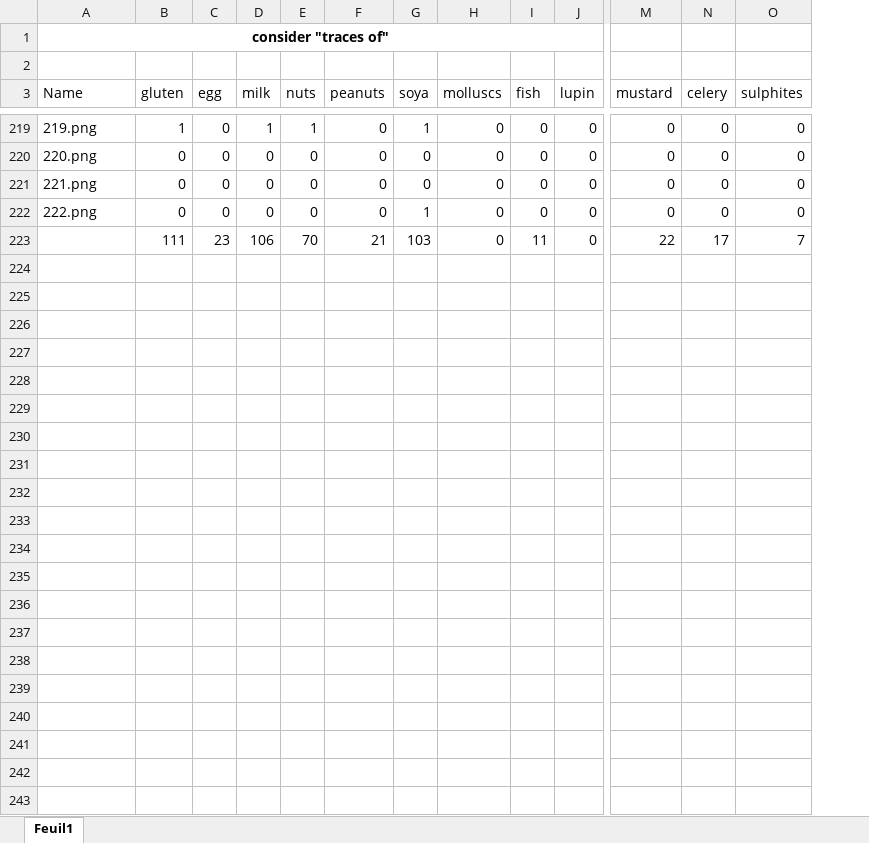
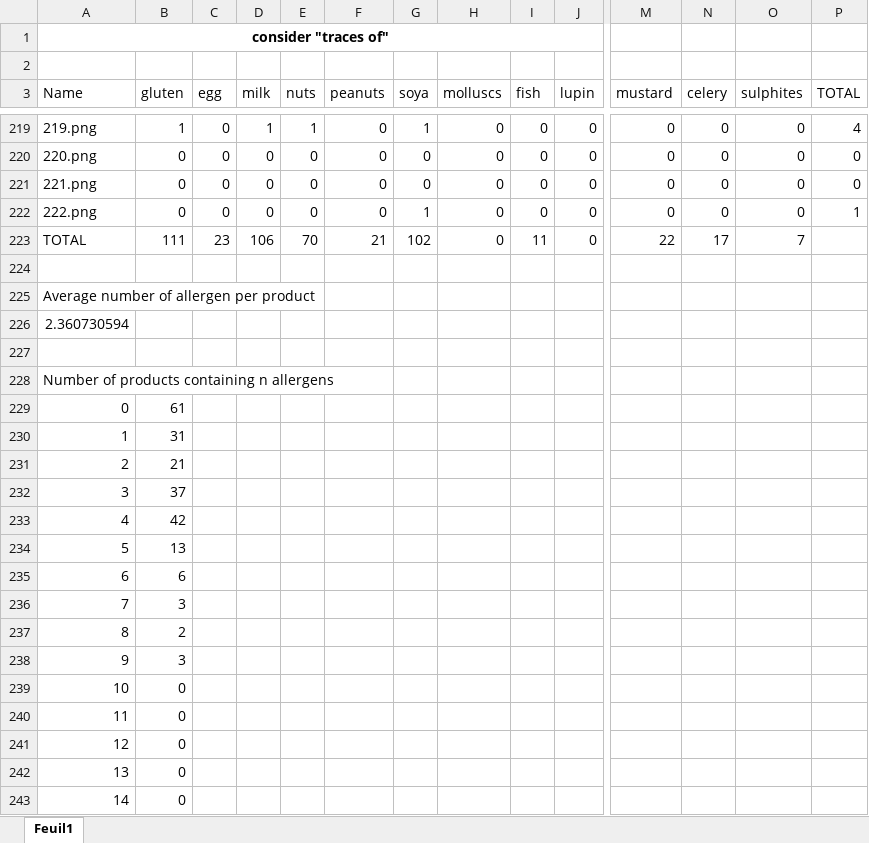
Before and after one commit to MartinLeNizon/App-For-People-With-Restricted-Diet, an Excel workbook: labellisation.xlsx, sheet Feuil1, drawn as a sheet; only a part is shown, gaps mark what is left out; values as stored, in another font and other column widths than the file's, no borders; rows hold the shown columns only; the diff covers the shown part only; the diff names each change by its address in the sheet, - before the commit and + after, or states it on an @@ line.

Commit message:
Excel modified. More details/stats

```diff
--- a/labellisation.xlsx (sheet Feuil1)
+++ b/labellisation.xlsx (sheet Feuil1)
+column P (TOTAL), rows 219-222: 4 | 0 | 0 | 1
-A223 (Name): (empty)
+A223 (Name): TOTAL
-G223 (soya): 103
+G223 (soya): 102
+row 224: (empty)
+row 225: Average number of allergen per product
+row 226: 2.360730594
+row 227: (empty)
+row 228: Number of products containing n allergens
+row 229: 0 | 61
+row 230: 1 | 31
+row 231: 2 | 21
+row 232: 3 | 37
+row 233: 4 | 42
+row 234: 5 | 13
+row 235: 6 | 6
+row 236: 7 | 3
+row 237: 8 | 2
+row 238: 9 | 3
+row 239: 10 | 0
+row 240: 11 | 0
+row 241: 12 | 0
+row 242: 13 | 0
+row 243: 14 | 0
```
Also changed, not shown: 1 edited cell elsewhere in this sheet.
